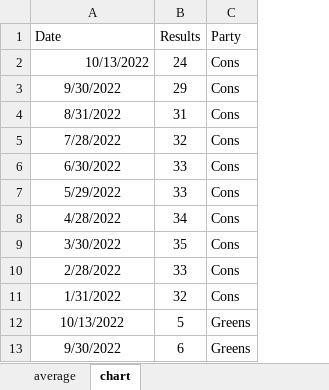
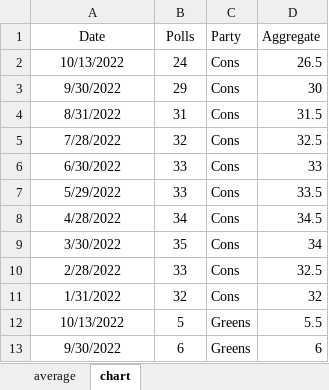
Before and after one commit to kaejames/kaejames.github.io, an Excel workbook: GreatBritain.xlsx, sheet chart, drawn as a sheet; only a part is shown; values as stored, in another font and other column widths than the file's, no borders; the diff covers the shown part only; the diff names each change by its address in the sheet, - before the commit and + after, or states it on an @@ line.

```diff
--- a/GreatBritain.xlsx (sheet chart)
+++ b/GreatBritain.xlsx (sheet chart)
+column D (Aggregate), rows 2-13: 26.5 | 30 | 31.5 | 32.5 | 33 | 33.5 | 34.5 | 34 | 32.5 | 32 | 5.5 | 6
-A1 alignment: left
+A1 alignment: center
-B1: Results
+B1: Polls
-A2 alignment: right
+A2 alignment: center
```
Also changed, not shown: 125 added rows elsewhere in this sheet, sheet average, Biden.xlsx, 4 other files.
